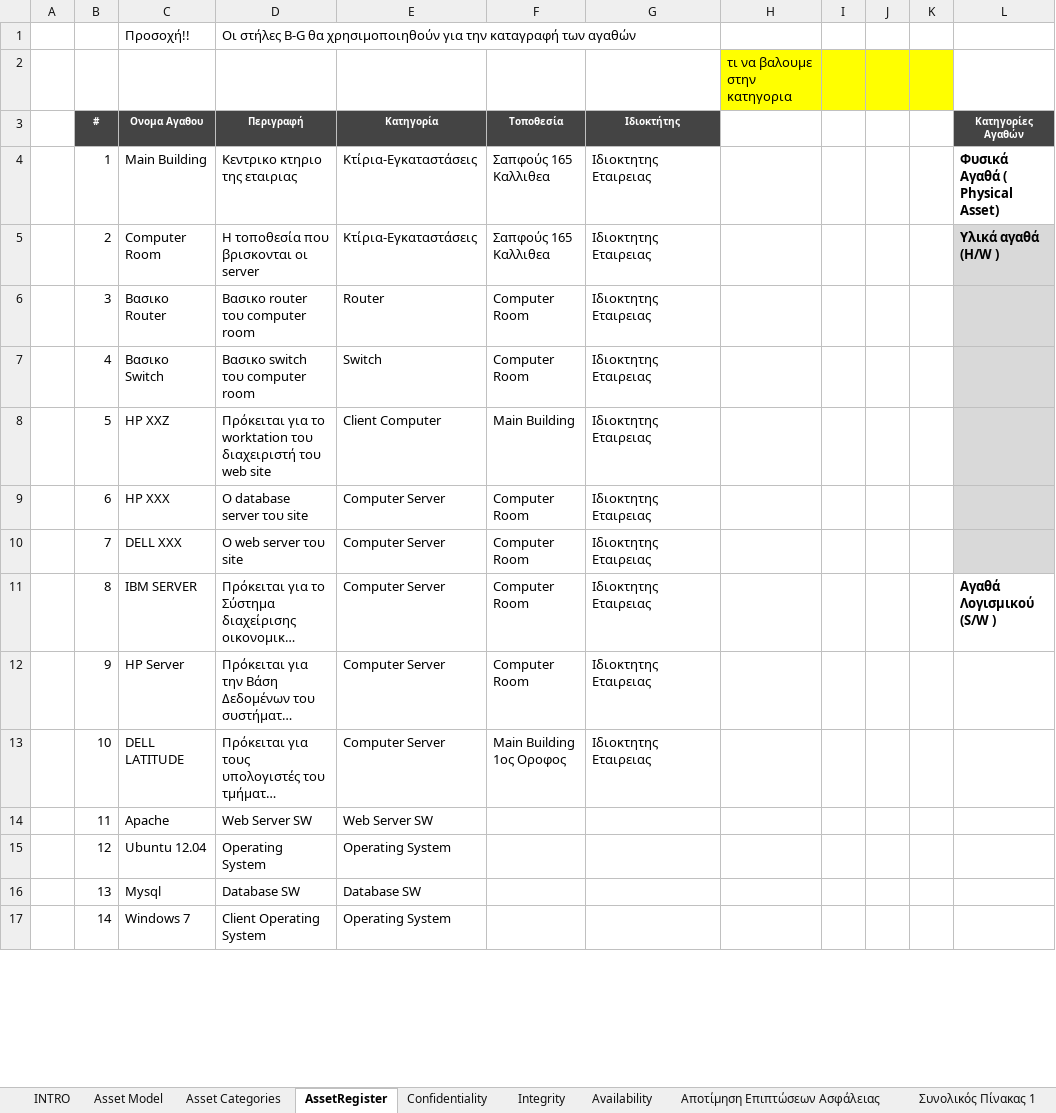
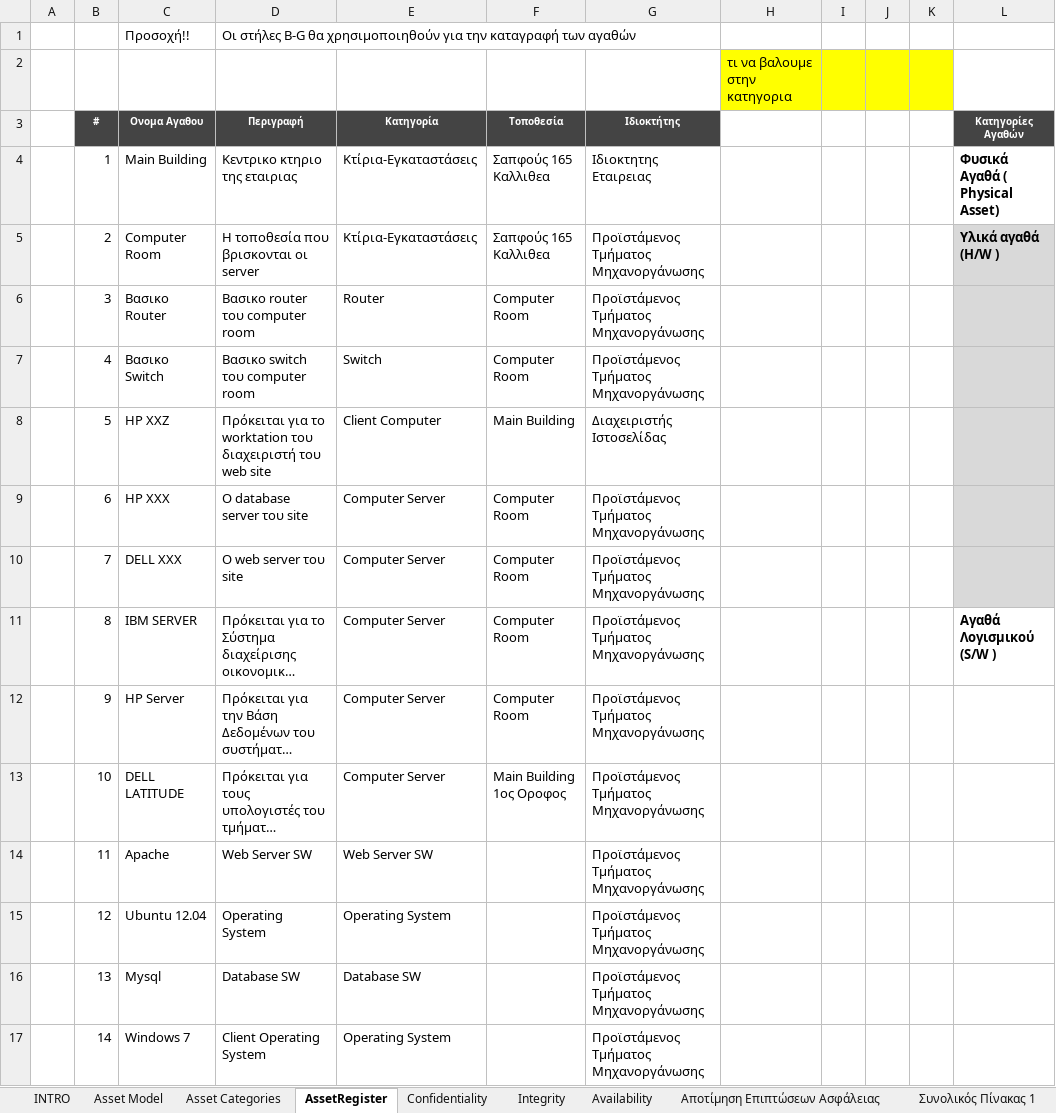
Before and after one commit to ntaouros/Emfasi, an Excel workbook: ISO_27005.xlsx, sheet AssetRegister, drawn as a sheet; only a part is shown; long unchanged cells end in …; values as stored, in another font and other column widths than the file's, no borders; the diff covers the shown part only; the diff names each change by its address in the sheet, - before the commit and + after, or states it on an @@ line.

```diff
--- a/ISO_27005.xlsx (sheet AssetRegister)
+++ b/ISO_27005.xlsx (sheet AssetRegister)
-G5:G7 (Ιδιοκτήτης): Ιδιοκτητης Εταιρειας
+G5:G7 (Ιδιοκτήτης): Προϊστάμενος Τμήματος Μηχανοργάνωσης
-G8 (Ιδιοκτήτης): Ιδιοκτητης Εταιρειας
+G8 (Ιδιοκτήτης): Διαχειριστής Ιστοσελίδας
-G9:G13 (Ιδιοκτήτης): Ιδιοκτητης Εταιρειας
+G9:G13 (Ιδιοκτήτης): Προϊστάμενος Τμήματος Μηχανοργάνωσης
-G14:G17 (Ιδιοκτήτης): (empty)
+G14:G17 (Ιδιοκτήτης): Προϊστάμενος Τμήματος Μηχανοργάνωσης
```
Also changed, not shown: 7 removed rows and 12 edited cells elsewhere in this sheet, sheet Integrity, sheet Availability, sheet Confidentiality, sheet Asset Model, formulas that keep their value.
